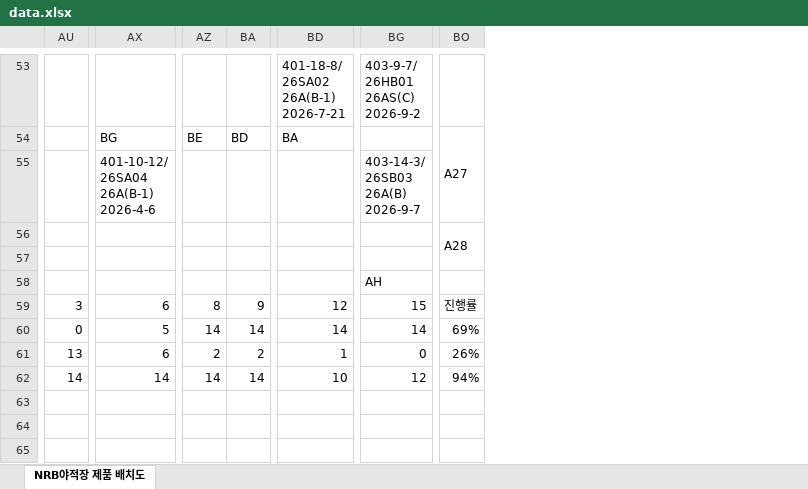
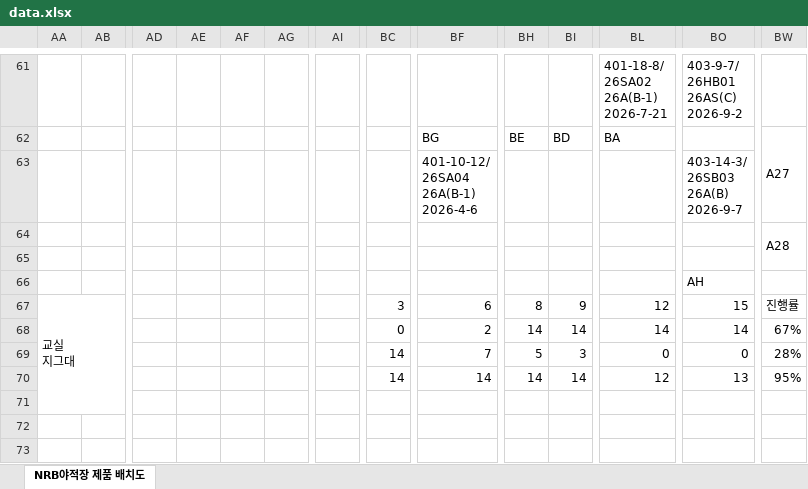
Before and after one commit to leejunyong1201/nrb, an Excel workbook: data.xlsx, sheet NRB야적장 제품 배치도, drawn as a sheet; only a part is shown, gaps mark what is left out; values as stored, in another font and other column widths than the file's, no cell formats; addresses are those after the commit; ↵ is a line break in a cell; the diff covers the shown part only; the diff names each change by its address in the sheet, - before the commit and + after, or states it on an @@ line.

```diff
--- a/data.xlsx (sheet NRB야적장 제품 배치도)
+++ b/data.xlsx (sheet NRB야적장 제품 배치도)
+column AA, row 67: 교실 ↵ 지그대
+column AB, empty
+column AD, empty
+column AE, empty
+column AF, empty
+column AG, empty
+column AI, empty
-BF68: 5
+BF68: 2
-BW68: 69%
+BW68: 67%
-BC69: 13
+BC69: 14
-BF69: 6
+BF69: 7
-BH69: 2
+BH69: 5
-BI69: 2
+BI69: 3
-BL69: 1
+BL69: 0
-BW69: 26%
+BW69: 28%
-BL70: 10
+BL70: 12
-BO70: 12
+BO70: 13
-BW70: 94%
+BW70: 95%
```
Also changed, not shown: 8 added rows, 1 added column and 39 edited cells elsewhere in this sheet, cell formats, formulas that keep their value, hidden cells.
